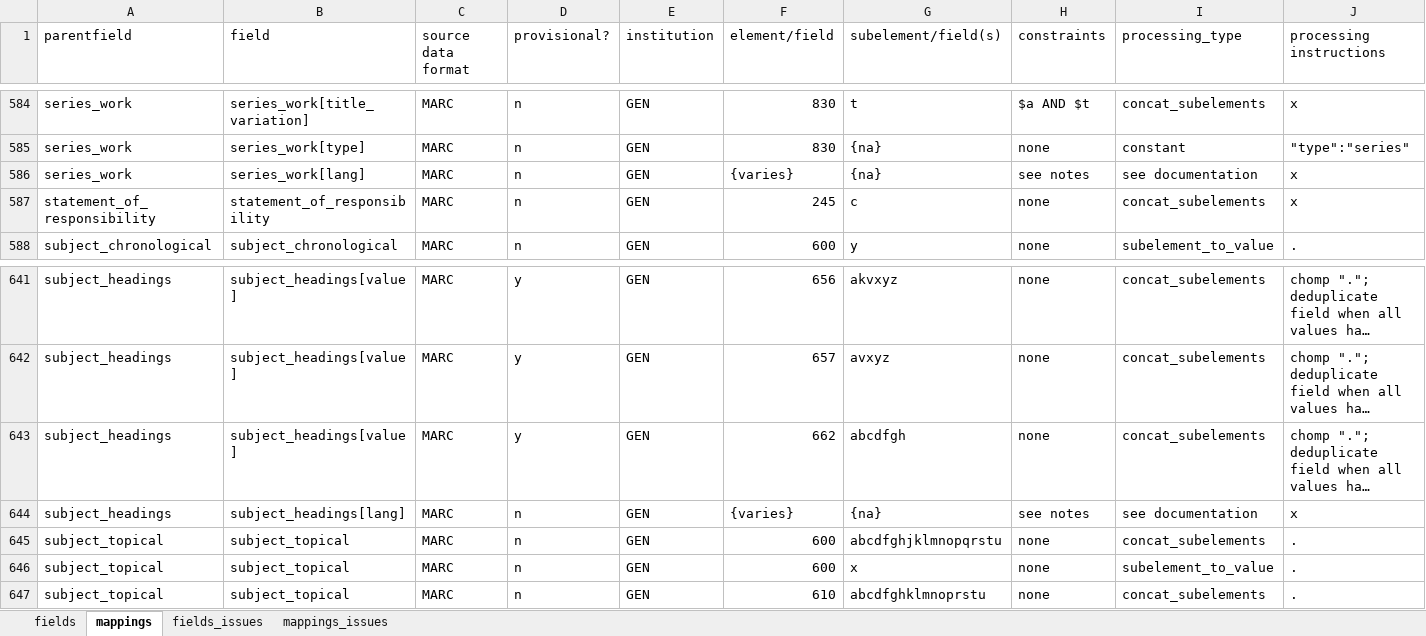
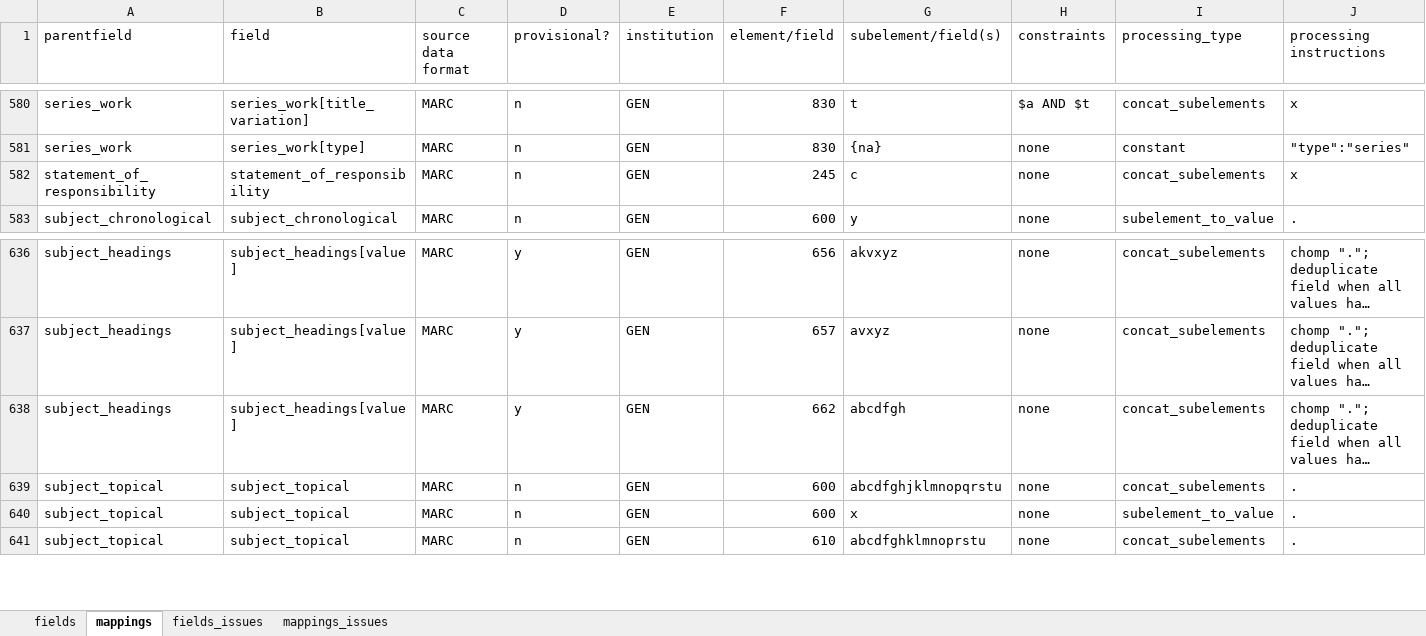
Before and after one commit to trln/data-documentation, an Excel workbook: argot/argot.xlsx, sheet mappings, drawn as a sheet; only a part is shown, gaps mark what is left out; long unchanged cells end in …; values as stored, in another font and other column widths than the file's, no borders; conditional formats and table styles not drawn; rows hold the shown columns only; the diff covers the shown part only; the diff names each change by its address in the sheet, - before the commit and + after, or states it on an @@ line.

Commit message:
report on unmapped marc tags

```diff
--- a/argot/argot.xlsx (sheet mappings)
+++ b/argot/argot.xlsx (sheet mappings)
-row 586: series_work | series_work[lang] | MARC | n | GEN | {varies} | {na} | see notes | see documentation | x
-row 644: subject_headings | subject_headings[lang] | MARC | n | GEN | {varies} | {na} | see notes | see documentation | x
```
Also changed, not shown: 6 removed rows elsewhere in this sheet, sheet fields, 5 other files.
